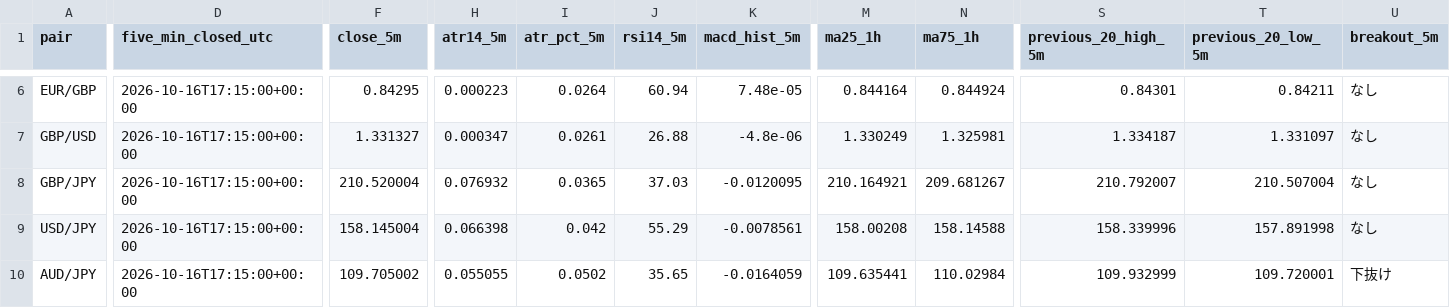
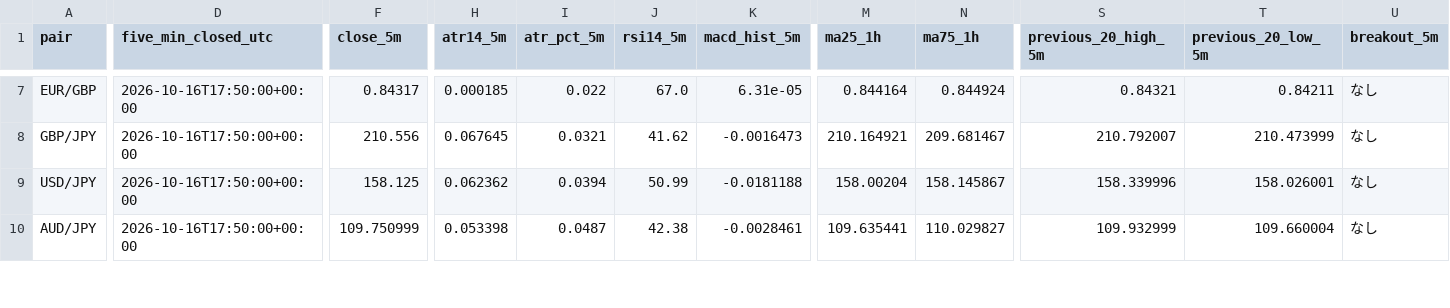
Before and after one commit to reonest/fx12-auto-analysis, a CSV file: docs/fx12_screening.csv, drawn as a sheet; only a part is shown, gaps mark what is left out; removed rows and columns are numbered as before the commit, all else as after; rows hold the shown columns only; the diff covers the shown part only; the diff names each change by its address in the sheet, - before the commit and + after, or states it on an @@ line.

```diff
--- a/docs/fx12_screening.csv
+++ b/docs/fx12_screening.csv
-D7 (five_min_closed_utc): 2026-10-16T17:15:00+00:00
+D7 (five_min_closed_utc): 2026-10-16T17:50:00+00:00
-F7 (close_5m): 0.84295
+F7 (close_5m): 0.84317
-H7 (atr14_5m): 0.000223
+H7 (atr14_5m): 0.000185
-I7 (atr_pct_5m): 0.0264
+I7 (atr_pct_5m): 0.022
-J7 (rsi14_5m): 60.94
+J7 (rsi14_5m): 67.0
-K7 (macd_hist_5m): 7.48e-05
+K7 (macd_hist_5m): 6.31e-05
-S7 (previous_20_high_5m): 0.84301
+S7 (previous_20_high_5m): 0.84321
-row 7: GBP/USD | 2026-10-16T17:15:00+00:00 | 1.331327 | 0.000347 | 0.0261 | 26.88 | -4.8e-06 | 1.330249 | 1.325981 | 1.334187 | 1.331097 | なし
-D8:D10 (five_min_closed_utc): 2026-10-16T17:15:00+00:00
+D8:D10 (five_min_closed_utc): 2026-10-16T17:50:00+00:00
-F8 (close_5m): 210.520004
+F8 (close_5m): 210.556
-H8 (atr14_5m): 0.076932
+H8 (atr14_5m): 0.067645
-I8 (atr_pct_5m): 0.0365
+I8 (atr_pct_5m): 0.0321
-J8 (rsi14_5m): 37.03
+J8 (rsi14_5m): 41.62
-K8 (macd_hist_5m): -0.0120095
+K8 (macd_hist_5m): -0.0016473
-N8 (ma75_1h): 209.681267
+N8 (ma75_1h): 209.681467
-T8 (previous_20_low_5m): 210.507004
+T8 (previous_20_low_5m): 210.473999
-F9 (close_5m): 158.145004
+F9 (close_5m): 158.125
-H9 (atr14_5m): 0.066398
+H9 (atr14_5m): 0.062362
-I9 (atr_pct_5m): 0.042
+I9 (atr_pct_5m): 0.0394
-J9 (rsi14_5m): 55.29
+J9 (rsi14_5m): 50.99
-K9 (macd_hist_5m): -0.0078561
+K9 (macd_hist_5m): -0.0181188
-M9 (ma25_1h): 158.00208
+M9 (ma25_1h): 158.00204
-N9 (ma75_1h): 158.14588
+N9 (ma75_1h): 158.145867
-T9 (previous_20_low_5m): 157.891998
+T9 (previous_20_low_5m): 158.026001
-F10 (close_5m): 109.705002
+F10 (close_5m): 109.750999
-H10 (atr14_5m): 0.055055
+H10 (atr14_5m): 0.053398
-I10 (atr_pct_5m): 0.0502
+I10 (atr_pct_5m): 0.0487
-J10 (rsi14_5m): 35.65
+J10 (rsi14_5m): 42.38
-K10 (macd_hist_5m): -0.0164059
+K10 (macd_hist_5m): -0.0028461
-N10 (ma75_1h): 110.02984
+N10 (ma75_1h): 110.029827
-T10 (previous_20_low_5m): 109.720001
+T10 (previous_20_low_5m): 109.660004
-U10 (breakout_5m): 下抜け
+U10 (breakout_5m): なし
```
Also changed, not shown: 2 added rows, 1 removed row and 54 edited cells elsewhere in this file, 2 other files.
